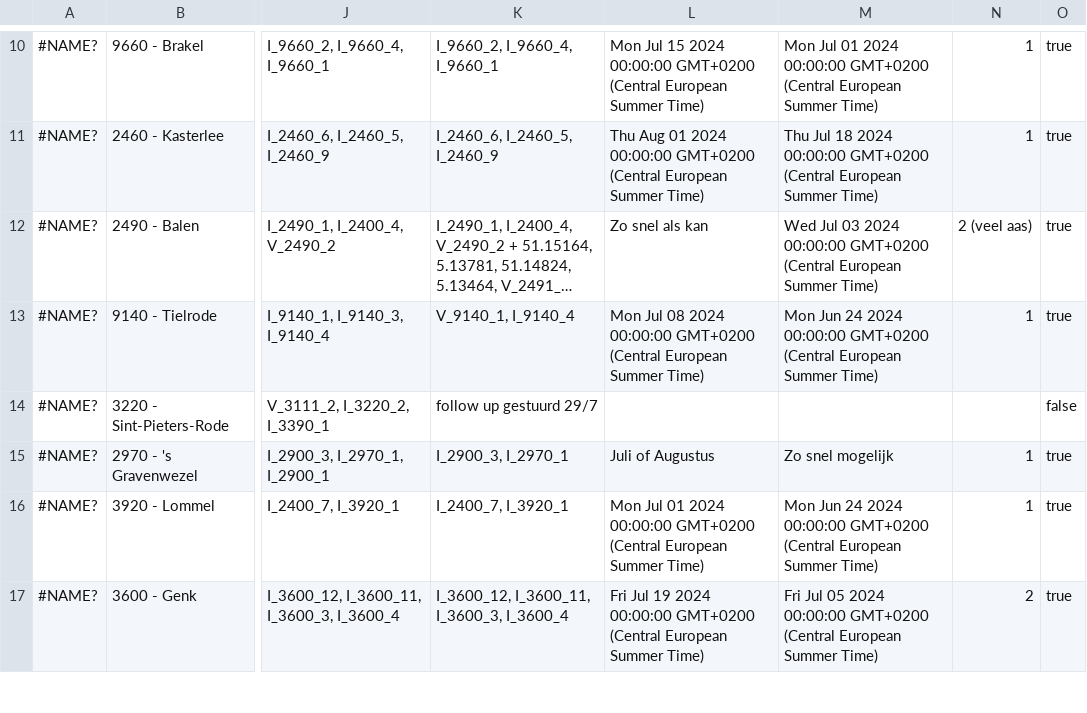
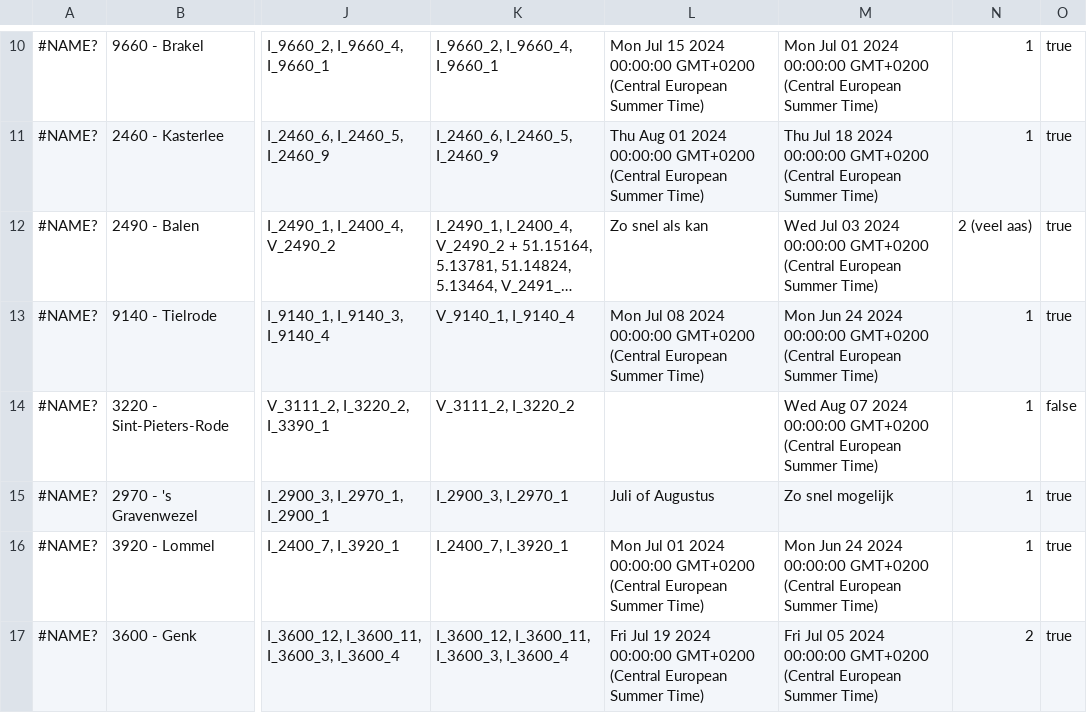
Before and after one commit to inbo/craywatch, a TSV file: R/data/input/registration.tsv, drawn as a sheet; only a part is shown, gaps mark what is left out; long unchanged cells end in …; the diff covers the shown part only; the diff names each change by its address in the sheet, - before the commit and + after, or states it on an @@ line.

```diff
--- a/R/data/input/registration.tsv
+++ b/R/data/input/registration.tsv
-K14: follow up gestuurd 29/7
+K14: V_3111_2, I_3220_2
-M14: (empty)
+M14: Wed Aug 07 2024 00:00:00 GMT+0200 (Central European Summer Time)
-N14: (empty)
+N14: 1
```
Also changed, not shown: 6 added rows and 82 edited cells elsewhere in this file.
